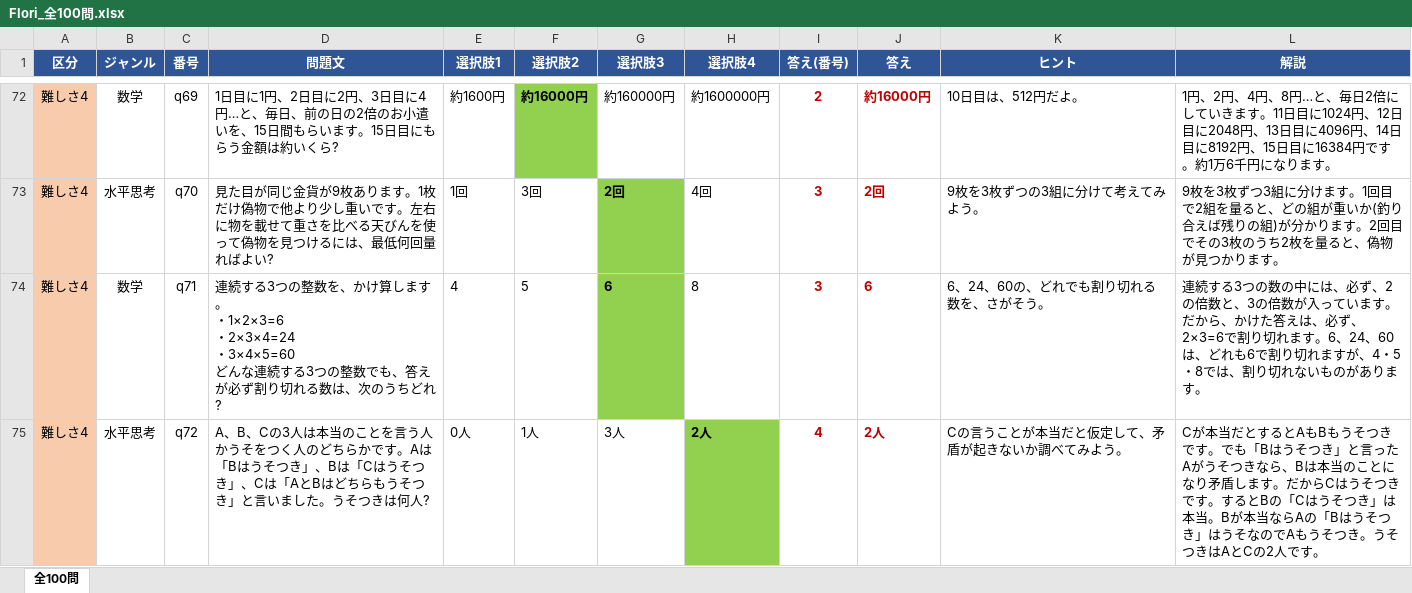
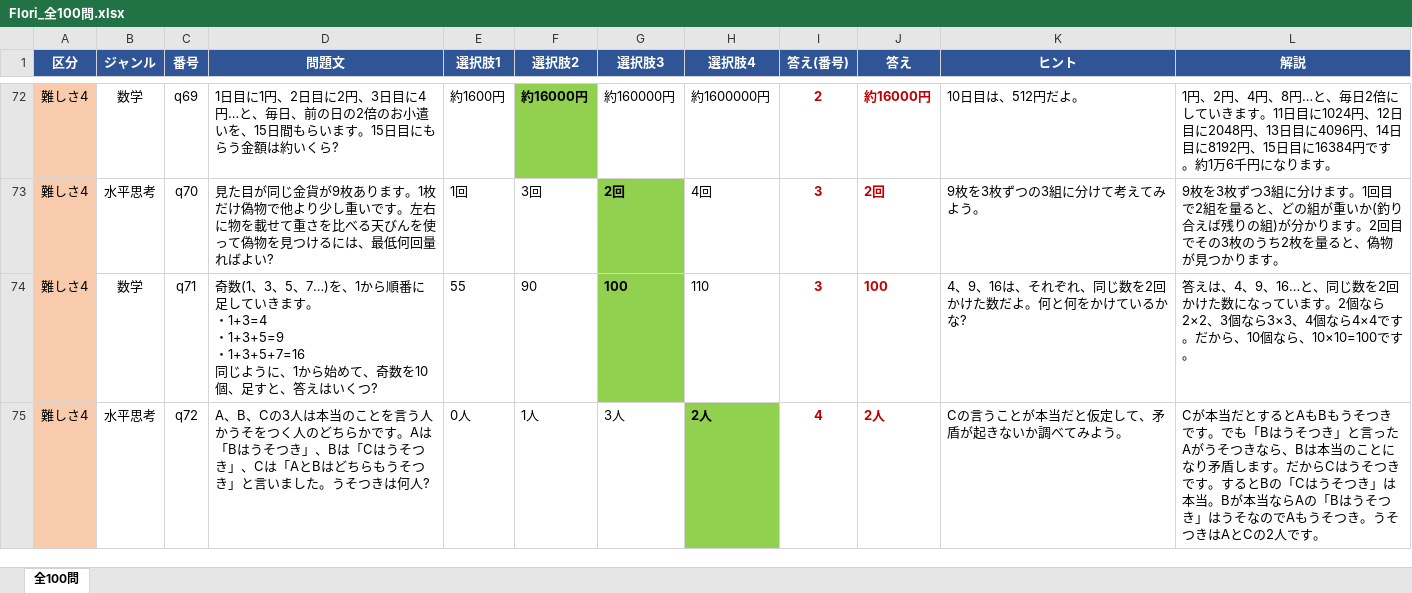
Before and after one commit to rytakachi-wq/Flori_Quiz_Revised, an Excel workbook: docs/Flori_全100問.xlsx, sheet 全100問, drawn as a sheet; only a part is shown, gaps mark what is left out; values as stored, in another font and other column widths than the file's, no borders; ↵ is a line break in a cell; the diff covers the shown part only; the diff names each change by its address in the sheet, - before the commit and + after, or states it on an @@ line.

```diff
--- a/docs/Flori_全100問.xlsx (sheet 全100問)
+++ b/docs/Flori_全100問.xlsx (sheet 全100問)
-D74 (問題文): 連続する3つの整数を、かけ算します。 ↵ ・1×2×3=6 ↵ ・2×3×4=24 ↵ ・3×4×5=60 ↵ どんな連続する3つの整数でも、答えが必ず割り切れる数は、次のうちどれ?
+D74 (問題文): 奇数(1、3、5、7…)を、1から順番に足していきます。 ↵ ・1+3=4 ↵ ・1+3+5=9 ↵ ・1+3+5+7=16 ↵ 同じように、1から始めて、奇数を10個、足すと、答えはいくつ?
-E74 (選択肢1): 4
+E74 (選択肢1): 55
-F74 (選択肢2): 5
+F74 (選択肢2): 90
-G74 (選択肢3): 6
+G74 (選択肢3): 100
-H74 (選択肢4): 8
+H74 (選択肢4): 110
-J74 (答え): 6
+J74 (答え): 100
-K74 (ヒント): 6、24、60の、どれでも割り切れる数を、さがそう。
+K74 (ヒント): 4、9、16は、それぞれ、同じ数を2回かけた数だよ。何と何をかけているかな?
-L74 (解説): 連続する3つの数の中には、必ず、2の倍数と、3の倍数が入っています。だから、かけた答えは、必ず、2×3=6で割り切れます。6、24、60は、どれも6で割り切れますが、4・5・8では、割り切れないものがあります。
+L74 (解説): 答えは、4、9、16…と、同じ数を2回かけた数になっています。2個なら2×2、3個なら3×3、4個なら4×4です。だから、10個なら、10×10=100です。
```
Also changed, not shown: 9 edited cells elsewhere in this sheet, 3 other files.
